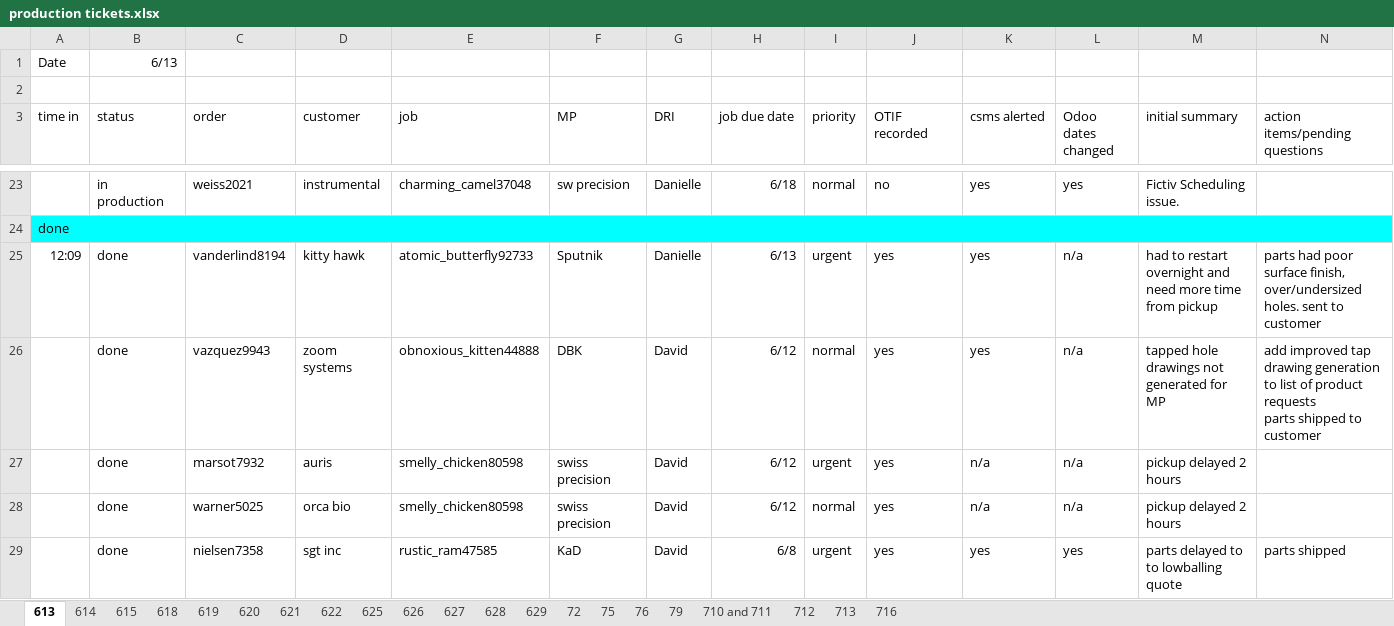
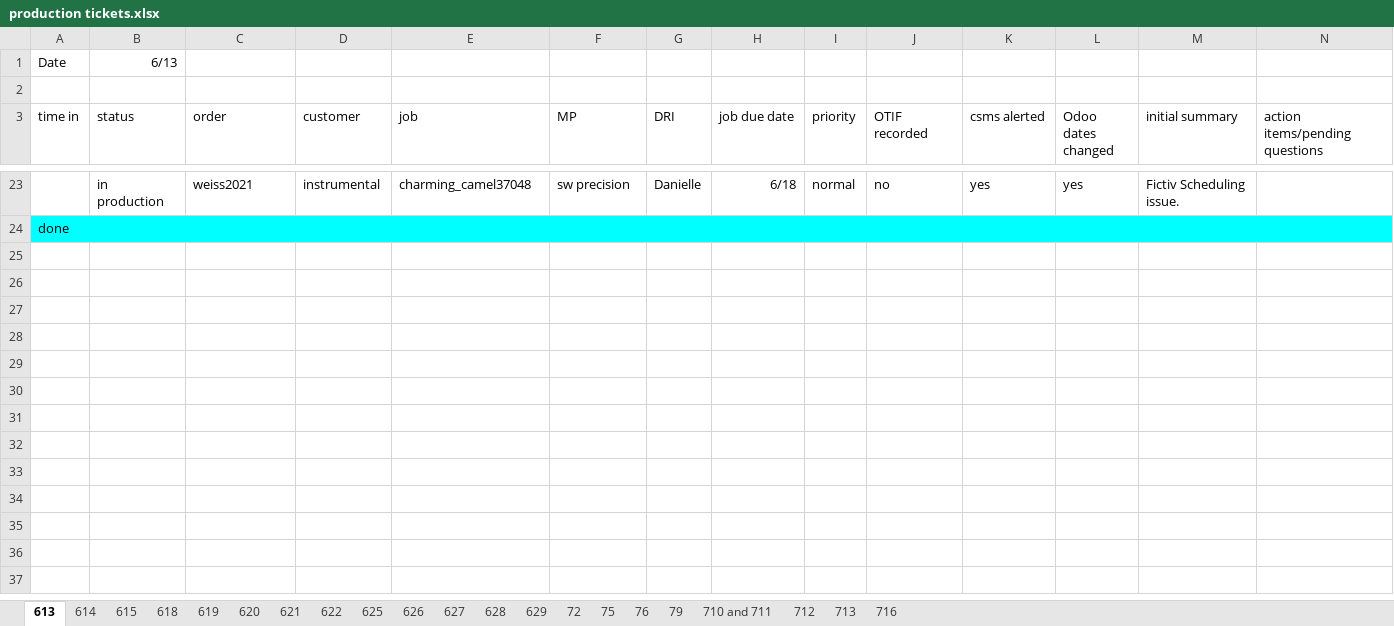
Before and after one commit to dbarillas/IssueTracker, an Excel workbook: production tickets.xlsx, sheet 613, drawn as a sheet; only a part is shown, gaps mark what is left out; values as stored, in another font and other column widths than the file's, no borders; charts and pictures not drawn; ↵ is a line break in a cell; the diff covers the shown part only; the diff names each change by its address in the sheet, - before the commit and + after, or states it on an @@ line.

Commit message:
deleted some issues for date

```diff
--- a/production tickets.xlsx (sheet 613)
+++ b/production tickets.xlsx (sheet 613)
-row 25: 12:09 | done | vanderlind8194 | kitty hawk | atomic_butterfly92733 | Sputnik | Danielle | 6/13 | urgent | yes | yes | n/a | had to restart overnight and need more time from pickup | parts had poor surface finish, over/undersized holes. sent to customer
-row 26:  | done | vazquez9943 | zoom systems | obnoxious_kitten44888 | DBK | David | 6/12 | normal | yes | yes | n/a | tapped hole drawings not generated for MP | add improved tap drawing generation to list of product requests ↵ parts shipped to customer
-row 27:  | done | marsot7932 | auris | smelly_chicken80598 | swiss precision | David | 6/12 | urgent | yes | n/a | n/a | pickup delayed 2 hours
-row 28:  | done | warner5025 | orca bio | smelly_chicken80598 | swiss precision | David | 6/12 | normal | yes | n/a | n/a | pickup delayed 2 hours
-row 29:  | done | nielsen7358 | sgt inc | rustic_ram47585 | KaD | David | 6/8 | urgent | yes | yes | yes | parts delayed to to lowballing quote | parts shipped
```
Also changed, not shown: 15 removed rows elsewhere in this sheet, charts or pictures.
